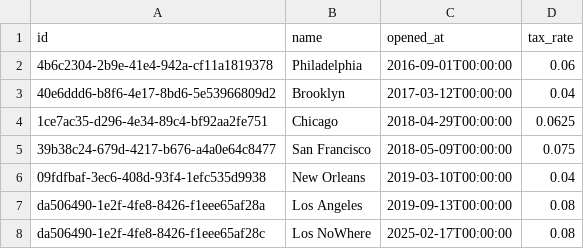
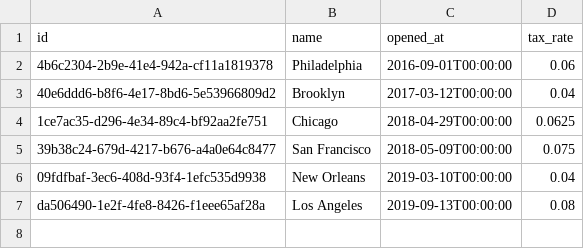
Before and after one commit to ArchimedesCreations/JaffleShopSnowflake, a CSV file: seeds/jaffle-data/raw_stores.csv, drawn as a sheet; the diff names each change by its address in the sheet, - before the commit and + after, or states it on an @@ line.

Commit message:
Update raw_stores.csv

```diff
--- a/seeds/jaffle-data/raw_stores.csv
+++ b/seeds/jaffle-data/raw_stores.csv
-row 8: da506490-1e2f-4fe8-8426-f1eee65af28c | Los NoWhere | 2025-02-17T00:00:00 | 0.08
```
